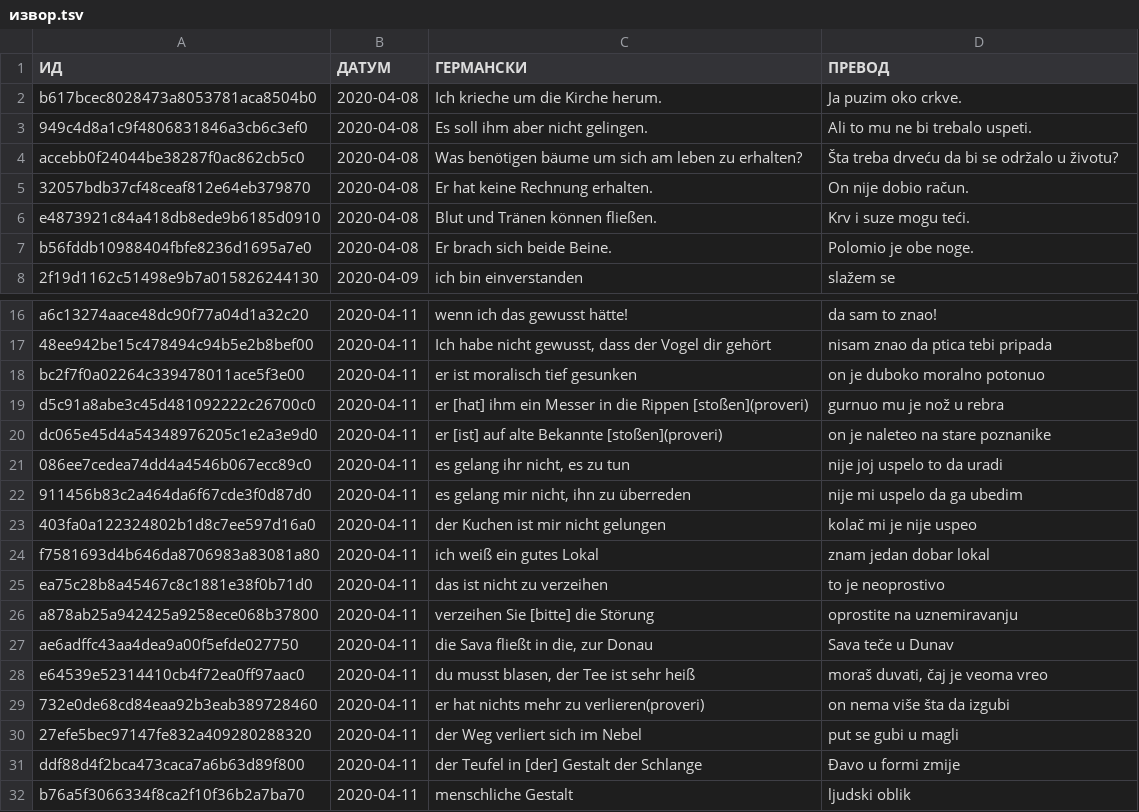
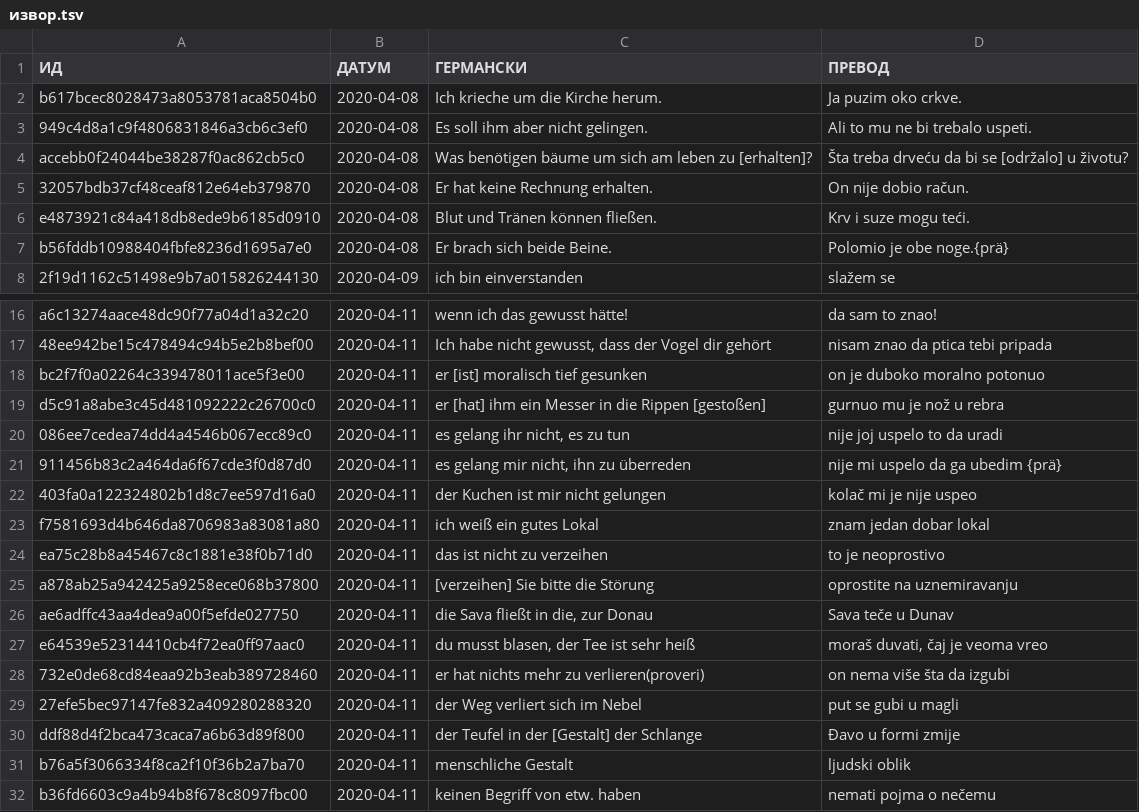
Before and after one commit to cohadar/naki, a TSV file: каталог/de_Basic/извор/извор.tsv, drawn as a sheet; only a part is shown, gaps mark what is left out; the shorter side is filled out with more unchanged rows.

```diff
--- a/каталог/de_Basic/извор/извор.tsv
+++ b/каталог/de_Basic/извор/извор.tsv
@@ -3,6 +3,6 @@ b617bcec8028473a8053781aca8504b0	2020-04-08	Ich krieche um die Kirche herum.	Ja
 949c4d8a1c9f4806831846a3cb6c3ef0	2020-04-08	Es soll ihm aber nicht gelingen.	Ali to mu ne bi trebalo uspeti.
-accebb0f24044be38287f0ac862cb5c0	2020-04-08	Was benötigen bäume um sich am leben zu erhalten?	Šta treba drveću da bi se održalo u životu?
+accebb0f24044be38287f0ac862cb5c0	2020-04-08	Was benötigen bäume um sich am leben zu [erhalten]?	Šta treba drveću da bi se [održalo] u životu?
 32057bdb37cf48ceaf812e64eb379870	2020-04-08	Er hat keine Rechnung erhalten.	On nije dobio račun.
 e4873921c84a418db8ede9b6185d0910	2020-04-08	Blut und Tränen können fließen.	Krv i suze mogu teći.
-b56fddb10988404fbfe8236d1695a7e0	2020-04-08	Er brach sich beide Beine.	Polomio je obe noge.
+b56fddb10988404fbfe8236d1695a7e0	2020-04-08	Er brach sich beide Beine.	Polomio je obe noge.{prä}
 2f19d1162c51498e9b7a015826244130	2020-04-09	ich bin einverstanden	slažem se
@@ -17,7 +17,6 @@ a6c13274aace48dc90f77a04d1a32c20	2020-04-11	wenn ich das gewusst hätte!	da sam
 48ee942be15c478494c94b5e2b8bef00	2020-04-11	Ich habe nicht gewusst, dass der Vogel dir gehört	nisam znao da ptica tebi pripada
-bc2f7f0a02264c339478011ace5f3e00	2020-04-11	er ist moralisch tief gesunken	on je duboko moralno potonuo
-d5c91a8abe3c45d481092222c26700c0	2020-04-11	er [hat] ihm ein Messer in die Rippen [stoßen](proveri)	gurnuo mu je nož u rebra
-dc065e45d4a54348976205c1e2a3e9d0	2020-04-11	er [ist] auf alte Bekannte [stoßen](proveri)	on je naleteo na stare poznanike
+bc2f7f0a02264c339478011ace5f3e00	2020-04-11	er [ist] moralisch tief gesunken	on je duboko moralno potonuo
+d5c91a8abe3c45d481092222c26700c0	2020-04-11	er [hat] ihm ein Messer in die Rippen [gestoßen]	gurnuo mu je nož u rebra
 086ee7cedea74dd4a4546b067ecc89c0	2020-04-11	es gelang ihr nicht, es zu tun	nije joj uspelo to da uradi
-911456b83c2a464da6f67cde3f0d87d0	2020-04-11	es gelang mir nicht, ihn zu überreden	nije mi uspelo da ga ubedim
+911456b83c2a464da6f67cde3f0d87d0	2020-04-11	es gelang mir nicht, ihn zu überreden	nije mi uspelo da ga ubedim {prä}
 403fa0a122324802b1d8c7ee597d16a0	2020-04-11	der Kuchen ist mir nicht gelungen	kolač mi je nije uspeo
@@ -25,3 +24,3 @@ f7581693d4b646da8706983a83081a80	2020-04-11	ich weiß ein gutes Lokal	znam jedan
 ea75c28b8a45467c8c1881e38f0b71d0	2020-04-11	das ist nicht zu verzeihen	to je neoprostivo
-a878ab25a942425a9258ece068b37800	2020-04-11	verzeihen Sie [bitte] die Störung	oprostite na uznemiravanju
+a878ab25a942425a9258ece068b37800	2020-04-11	[verzeihen] Sie bitte die Störung	oprostite na uznemiravanju
 ae6adffc43aa4dea9a00f5efde027750	2020-04-11	die Sava fließt in die, zur Donau	Sava teče u Dunav
@@ -30,3 +29,3 @@ e64539e52314410cb4f72ea0ff97aac0	2020-04-11	du musst blasen, der Tee ist sehr he
 27efe5bec97147fe832a409280288320	2020-04-11	der Weg verliert sich im Nebel	put se gubi u magli
-ddf88d4f2bca473caca7a6b63d89f800	2020-04-11	der Teufel in [der] Gestalt der Schlange	Đavo u formi zmije
+ddf88d4f2bca473caca7a6b63d89f800	2020-04-11	der Teufel in der [Gestalt] der Schlange	Đavo u formi zmije
 b76a5f3066334f8ca2f10f36b2a7ba70	2020-04-11	menschliche Gestalt	ljudski oblik
```
Also changed, not shown: каталог/_SVAKI_DAN_/запис.tsv, каталог/de_Basic/запис.tsv, 6 other files.
